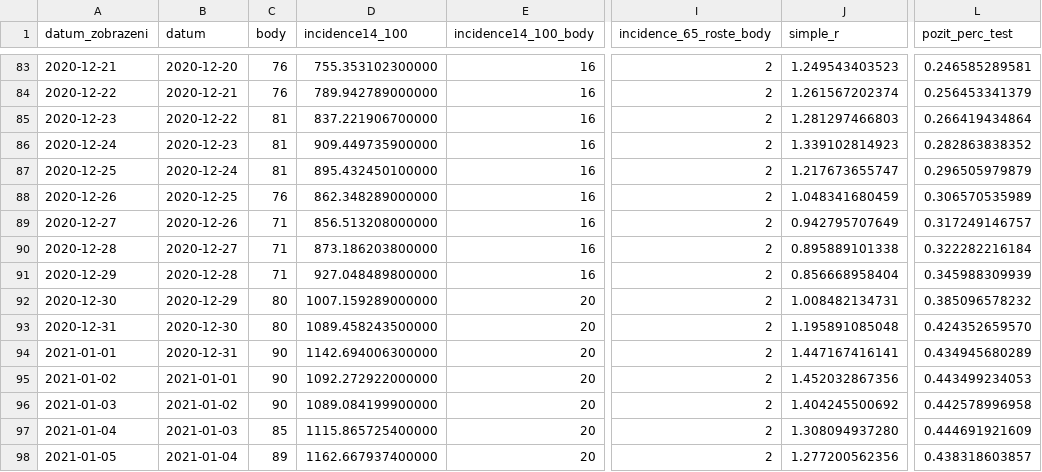
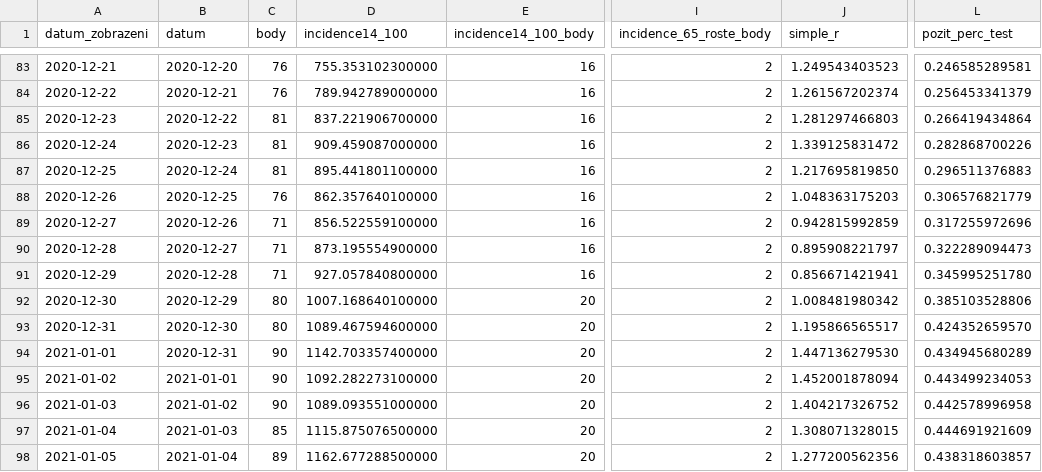
Before and after one commit to michalskop/mzcr-cz-covid-19-data, a CSV file: pes_CR_verze2.csv, drawn as a sheet; only a part is shown, gaps mark what is left out; the diff covers the shown part only; the diff names each change by its address in the sheet, - before the commit and + after, or states it on an @@ line.

```diff
--- a/pes_CR_verze2.csv
+++ b/pes_CR_verze2.csv
-D86 (incidence14_100): 909.449735900000
+D86 (incidence14_100): 909.459087000000
-J86 (simple_r): 1.339102814923
+J86 (simple_r): 1.339125831472
-L86 (pozit_perc_test): 0.282863838352
+L86 (pozit_perc_test): 0.282868700226
-D87 (incidence14_100): 895.432450100000
+D87 (incidence14_100): 895.441801100000
-J87 (simple_r): 1.217673655747
+J87 (simple_r): 1.217695819850
-L87 (pozit_perc_test): 0.296505979879
+L87 (pozit_perc_test): 0.296511376883
-D88 (incidence14_100): 862.348289000000
+D88 (incidence14_100): 862.357640100000
-J88 (simple_r): 1.048341680459
+J88 (simple_r): 1.048363175203
-L88 (pozit_perc_test): 0.306570535989
+L88 (pozit_perc_test): 0.306576821779
-D89 (incidence14_100): 856.513208000000
+D89 (incidence14_100): 856.522559100000
-J89 (simple_r): 0.942795707649
+J89 (simple_r): 0.942815992859
-L89 (pozit_perc_test): 0.317249146757
+L89 (pozit_perc_test): 0.317255972696
-D90 (incidence14_100): 873.186203800000
+D90 (incidence14_100): 873.195554900000
-J90 (simple_r): 0.895889101338
+J90 (simple_r): 0.895908221797
-L90 (pozit_perc_test): 0.322282216184
+L90 (pozit_perc_test): 0.322289094473
-D91 (incidence14_100): 927.048489800000
+D91 (incidence14_100): 927.057840800000
-J91 (simple_r): 0.856668958404
+J91 (simple_r): 0.856671421941
-L91 (pozit_perc_test): 0.345988309939
+L91 (pozit_perc_test): 0.345995251780
-D92 (incidence14_100): 1007.159289000000
+D92 (incidence14_100): 1007.168640100000
-J92 (simple_r): 1.008482134731
+J92 (simple_r): 1.008481980342
-L92 (pozit_perc_test): 0.385096578232
+L92 (pozit_perc_test): 0.385103528806
-D93 (incidence14_100): 1089.458243500000
+D93 (incidence14_100): 1089.467594600000
-J93 (simple_r): 1.195891085048
+J93 (simple_r): 1.195866565517
-D94 (incidence14_100): 1142.694006300000
+D94 (incidence14_100): 1142.703357400000
-J94 (simple_r): 1.447167416141
+J94 (simple_r): 1.447136279530
-D95 (incidence14_100): 1092.272922000000
+D95 (incidence14_100): 1092.282273100000
-J95 (simple_r): 1.452032867356
+J95 (simple_r): 1.452001878094
-D96 (incidence14_100): 1089.084199900000
+D96 (incidence14_100): 1089.093551000000
-J96 (simple_r): 1.404245500692
+J96 (simple_r): 1.404217326752
-D97 (incidence14_100): 1115.865725400000
+D97 (incidence14_100): 1115.875076500000
-J97 (simple_r): 1.308094937280
+J97 (simple_r): 1.308071328015
-D98 (incidence14_100): 1162.667937400000
+D98 (incidence14_100): 1162.677288500000
```
Also changed, not shown: 1 added row and 81 edited cells elsewhere in this file, hospitalizace.csv, mestske-casti.csv, 13 other files.
